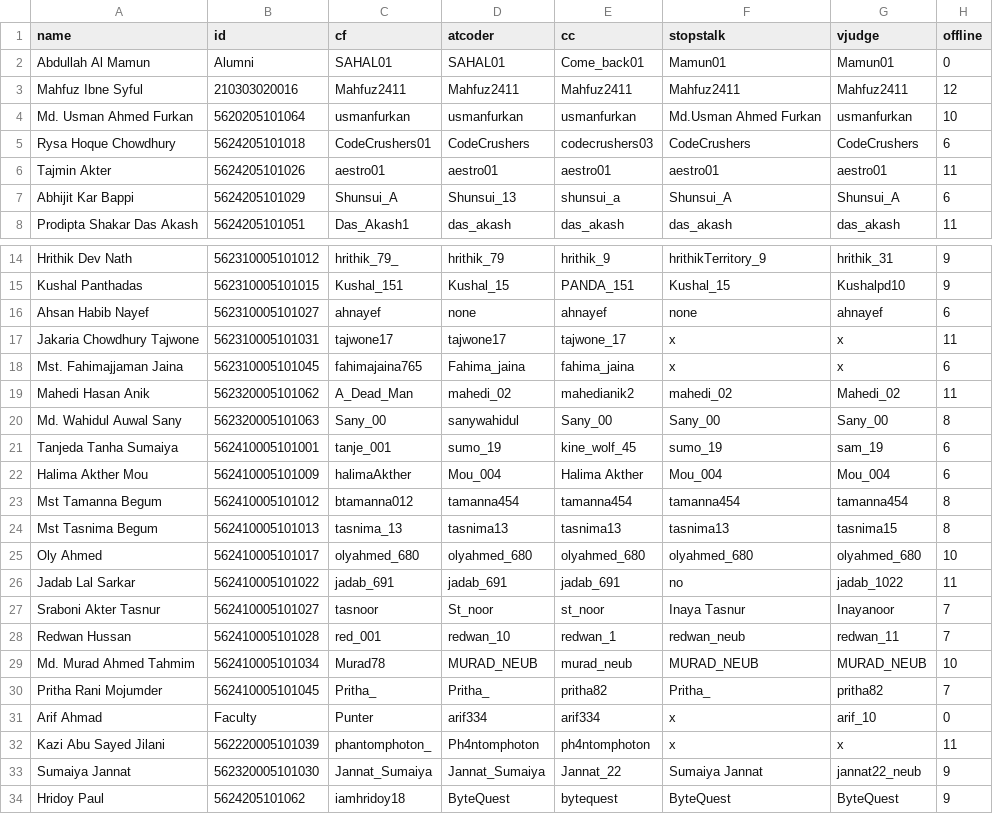
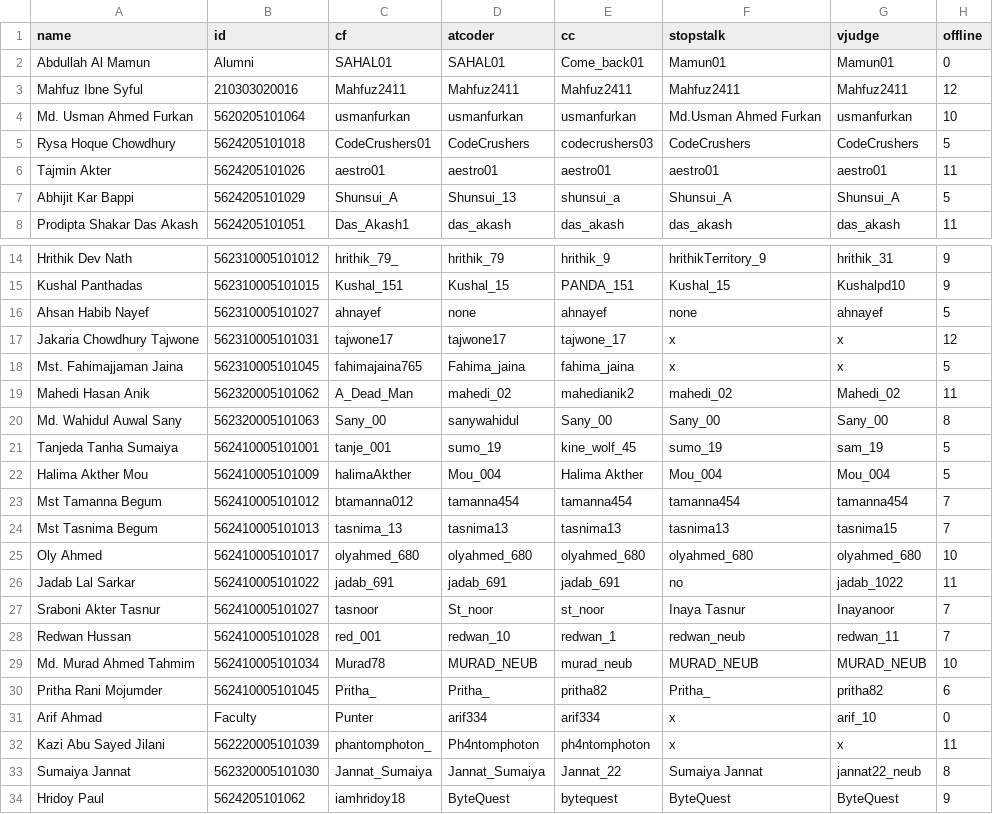
Before and after one commit to arif334/neub-cp-ranklist, a CSV file: data/coder-info.csv, drawn as a sheet; only a part is shown, gaps mark what is left out.

Commit message:
Update coder-info.csv

```diff
--- a/data/coder-info.csv
+++ b/data/coder-info.csv
@@ -4,5 +4,5 @@ Mahfuz Ibne Syful,210303020016,Mahfuz2411,Mahfuz2411,Mahfuz2411,Mahfuz2411,Mahfu
 Md. Usman Ahmed Furkan,5620205101064,usmanfurkan,usmanfurkan ,usmanfurkan,Md.Usman Ahmed Furkan ,usmanfurkan,10
-Rysa Hoque Chowdhury,5624205101018,CodeCrushers01,CodeCrushers,codecrushers03,CodeCrushers,CodeCrushers,6
+Rysa Hoque Chowdhury,5624205101018,CodeCrushers01,CodeCrushers,codecrushers03,CodeCrushers,CodeCrushers,5
 Tajmin Akter,5624205101026,aestro01,aestro01,aestro01,aestro01,aestro01,11
-Abhijit Kar Bappi ,5624205101029,Shunsui_A,Shunsui_13,shunsui_a,Shunsui_A,Shunsui_A,6
+Abhijit Kar Bappi ,5624205101029,Shunsui_A,Shunsui_13,shunsui_a,Shunsui_A,Shunsui_A,5
 Prodipta Shakar Das Akash,5624205101051,Das_Akash1,das_akash,das_akash,das_akash, das_akash,11
@@ -15,11 +15,11 @@ Hrithik Dev Nath,562310005101012,hrithik_79_,hrithik_79,hrithik_9,hrithikTerrito
 Kushal Panthadas,562310005101015,Kushal_151,Kushal_15,PANDA_151,Kushal_15,Kushalpd10,9
-Ahsan Habib Nayef,562310005101027,ahnayef,none,ahnayef,none,ahnayef,6
-Jakaria Chowdhury Tajwone,562310005101031,tajwone17,tajwone17,tajwone_17,x,x,11
-Mst. Fahimajjaman Jaina,562310005101045,fahimajaina765,Fahima_jaina,fahima_jaina,x,x,6
+Ahsan Habib Nayef,562310005101027,ahnayef,none,ahnayef,none,ahnayef,5
+Jakaria Chowdhury Tajwone,562310005101031,tajwone17,tajwone17,tajwone_17,x,x,12
+Mst. Fahimajjaman Jaina,562310005101045,fahimajaina765,Fahima_jaina,fahima_jaina,x,x,5
 Mahedi Hasan Anik,562320005101062,A_Dead_Man,mahedi_02,mahedianik2,mahedi_02,Mahedi_02,11
 Md. Wahidul Auwal Sany,562320005101063,Sany_00,sanywahidul,Sany_00,Sany_00,Sany_00,8
-Tanjeda Tanha Sumaiya,562410005101001,tanje_001,sumo_19,kine_wolf_45,sumo_19,sam_19,6
-Halima Akther Mou,562410005101009,halimaAkther,Mou_004,Halima Akther ,Mou_004,Mou_004,6
-Mst Tamanna Begum,562410005101012,btamanna012 ,tamanna454,tamanna454,tamanna454,tamanna454,8
-Mst Tasnima Begum,562410005101013,tasnima_13,tasnima13,tasnima13,tasnima13,tasnima15,8
+Tanjeda Tanha Sumaiya,562410005101001,tanje_001,sumo_19,kine_wolf_45,sumo_19,sam_19,5
+Halima Akther Mou,562410005101009,halimaAkther,Mou_004,Halima Akther ,Mou_004,Mou_004,5
+Mst Tamanna Begum,562410005101012,btamanna012 ,tamanna454,tamanna454,tamanna454,tamanna454,7
+Mst Tasnima Begum,562410005101013,tasnima_13,tasnima13,tasnima13,tasnima13,tasnima15,7
 Oly Ahmed,562410005101017,olyahmed_680,olyahmed_680,olyahmed_680,olyahmed_680,olyahmed_680,10
@@ -29,6 +29,6 @@ Redwan Hussan ,562410005101028,red_001,redwan_10,redwan_1,redwan_neub,redwan_11,
 Md. Murad Ahmed Tahmim,562410005101034,Murad78,MURAD_NEUB,murad_neub,MURAD_NEUB,MURAD_NEUB,10
-Pritha Rani Mojumder,562410005101045,Pritha_,Pritha_,pritha82,Pritha_,pritha82,7
+Pritha Rani Mojumder,562410005101045,Pritha_,Pritha_,pritha82,Pritha_,pritha82,6
 Arif Ahmad,Faculty,Punter,arif334,arif334,x,arif_10,0
 Kazi Abu Sayed Jilani,562220005101039,phantomphoton_,Ph4ntomphoton,ph4ntomphoton,x,x,11
-Sumaiya Jannat,562320005101030,Jannat_Sumaiya,Jannat_Sumaiya,Jannat_22,Sumaiya Jannat,jannat22_neub,9
+Sumaiya Jannat,562320005101030,Jannat_Sumaiya,Jannat_Sumaiya,Jannat_22,Sumaiya Jannat,jannat22_neub,8
 Hridoy Paul,5624205101062,iamhridoy18,ByteQuest,bytequest,ByteQuest,ByteQuest,9
```
